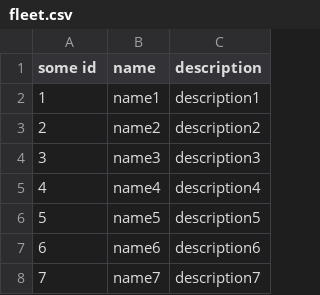
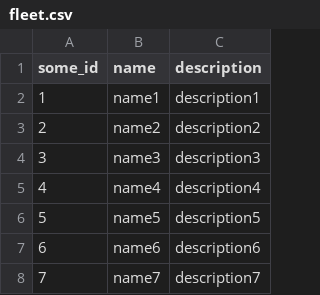
Before and after one commit to hubertwwong/ruby_mysql_lab, a CSV file: src/space_ship/fleet.csv, drawn as a sheet; only a part is shown.

```diff
--- a/src/space_ship/fleet.csv
+++ b/src/space_ship/fleet.csv
@@ -1,2 +1,2 @@
-some id	name	description
+some_id	name	description
 1	name1	description1
```
Also changed, not shown: 2 other files.
